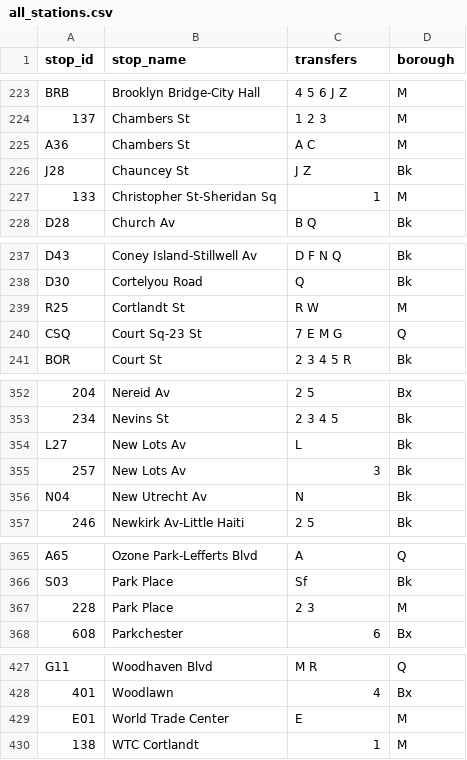
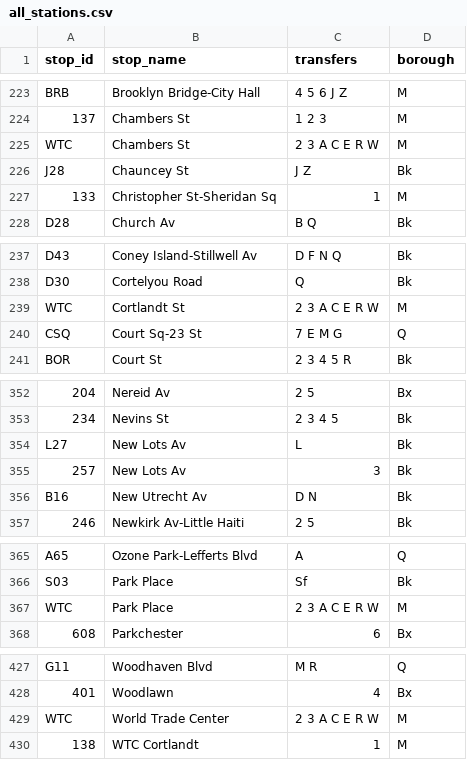
Before and after one commit to NolanSmug/nolansmug.github.io, a CSV file: csv/all_stations.csv, drawn as a sheet; only a part is shown, gaps mark what is left out; the diff covers the shown part only.

```diff
--- a/csv/all_stations.csv
+++ b/csv/all_stations.csv
@@ -224,3 +224,3 @@ BRB,Brooklyn Bridge-City Hall,4 5 6 J Z,M
 137,Chambers St,1 2 3,M
-A36,Chambers St,A C,M
+WTC,Chambers St,2 3 A C E R W,M
 J28,Chauncey St,J Z,Bk
@@ -238,3 +238,3 @@ D43,Coney Island-Stillwell Av,D F N Q,Bk
 D30,Cortelyou Road,Q,Bk
-R25,Cortlandt St,R W,M
+WTC,Cortlandt St,2 3 A C E R W,M
 CSQ,Court Sq-23 St,7 E M G,Q
@@ -355,3 +355,3 @@ L27,New Lots Av,L,Bk
 257,New Lots Av,3,Bk
-N04,New Utrecht Av,N,Bk
+B16,New Utrecht Av,D N,Bk
 246,Newkirk Av-Little Haiti,2 5,Bk
@@ -366,3 +366,3 @@ A65,Ozone Park-Lefferts Blvd,A,Q
 S03,Park Place,Sf,Bk
-228,Park Place,2 3,M
+WTC,Park Place,2 3 A C E R W,M
 608,Parkchester,6,Bx
@@ -428,3 +428,3 @@ G11,Woodhaven Blvd,M R,Q
 401,Woodlawn,4,Bx
-E01,World Trade Center,E,M
+WTC,World Trade Center,2 3 A C E R W,M
 138,WTC Cortlandt,1,M
```
Also changed, not shown: 1 edited cell elsewhere in this file, csv/a_train_lefferts_stations.csv, csv/a_train_rockaway-mott_stations.csv, 34 other files.
